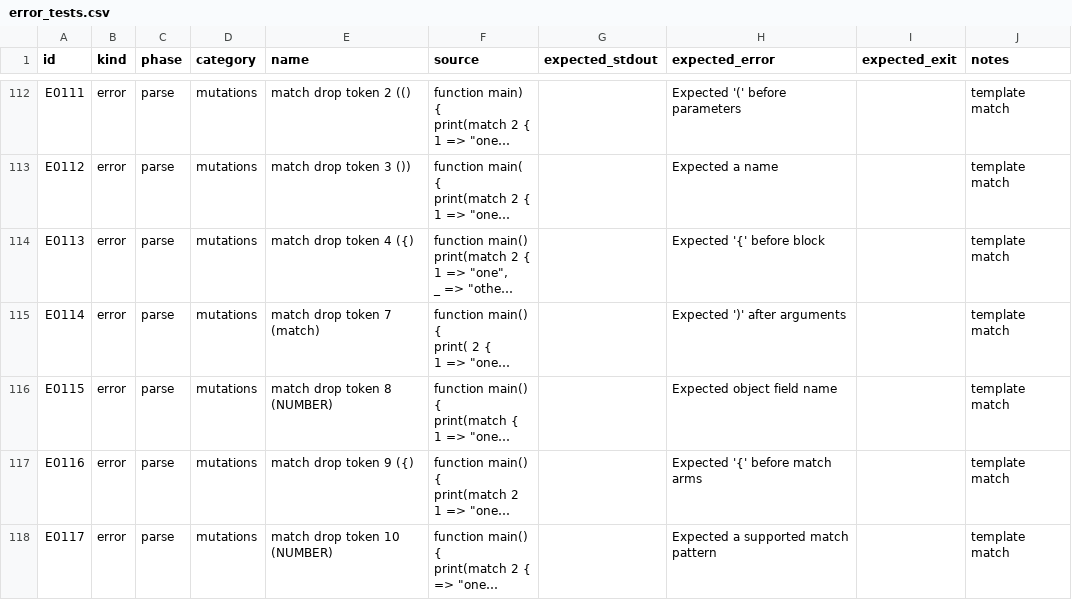
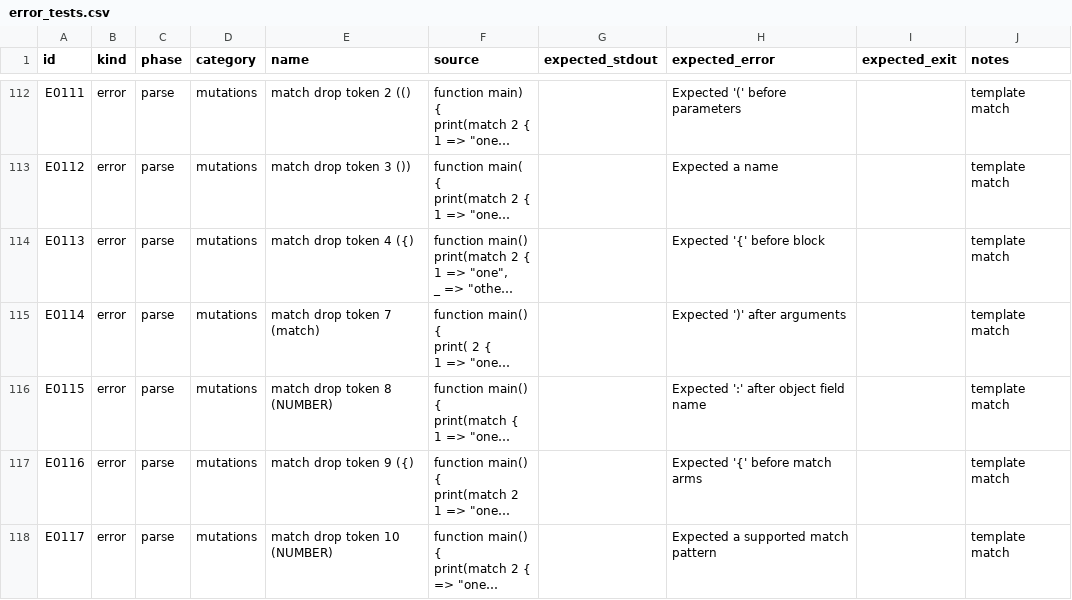
Before and after one commit to thisismayuresh/x-lang, a CSV file: csv_tests/error_tests.csv, drawn as a sheet; only a part is shown, gaps mark what is left out; long unchanged cells end in …; the diff names each change by its address in the sheet, - before the commit and + after, or states it on an @@ line.

Commit message:
test(csv): update E0115 to the new object field message

```diff
--- a/csv_tests/error_tests.csv
+++ b/csv_tests/error_tests.csv
-H116 (expected_error): Expected object field name
+H116 (expected_error): Expected ':' after object field name
```
